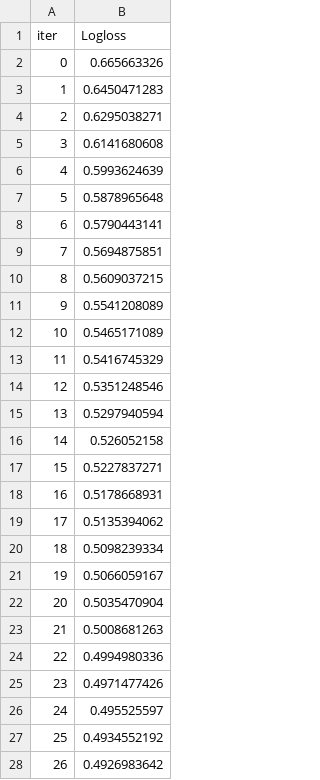
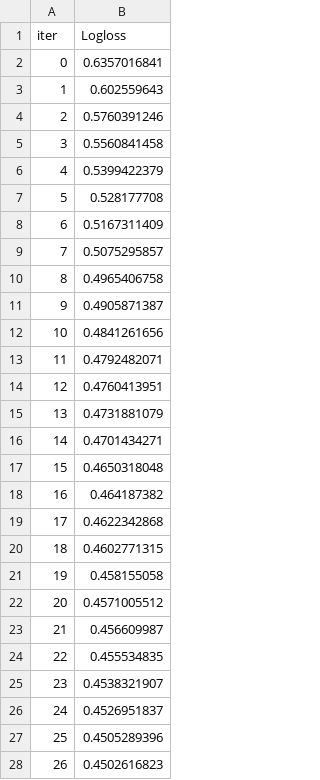
Before and after one commit to RicardoFW16/final_project, a TSV file: catboost_info/learn_error.tsv, drawn as a sheet; only a part is shown; the diff covers the shown part only.

```diff
--- a/catboost_info/learn_error.tsv
+++ b/catboost_info/learn_error.tsv
@@ -1,28 +1,28 @@
 iter	Logloss
-0	0.665663326
-1	0.6450471283
-2	0.6295038271
-3	0.6141680608
-4	0.5993624639
-5	0.5878965648
-6	0.5790443141
-7	0.5694875851
-8	0.5609037215
-9	0.5541208089
-10	0.5465171089
-11	0.5416745329
-12	0.5351248546
-13	0.5297940594
-14	0.526052158
-15	0.5227837271
-16	0.5178668931
-17	0.5135394062
-18	0.5098239334
-19	0.5066059167
-20	0.5035470904
-21	0.5008681263
-22	0.4994980336
-23	0.4971477426
-24	0.495525597
-25	0.4934552192
-26	0.4926983642
+0	0.6357016841
+1	0.602559643
+2	0.5760391246
+3	0.5560841458
+4	0.5399422379
+5	0.528177708
+6	0.5167311409
+7	0.5075295857
+8	0.4965406758
+9	0.4905871387
+10	0.4841261656
+11	0.4792482071
+12	0.4760413951
+13	0.4731881079
+14	0.4701434271
+15	0.4650318048
+16	0.464187382
+17	0.4622342868
+18	0.4602771315
+19	0.458155058
+20	0.4571005512
+21	0.456609987
+22	0.455534835
+23	0.4538321907
+24	0.4526951837
+25	0.4505289396
+26	0.4502616823
```
Also changed, not shown: 73 edited cells elsewhere in this file, catboost_info/time_left.tsv, 3 other files.
